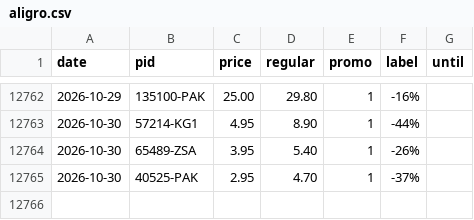
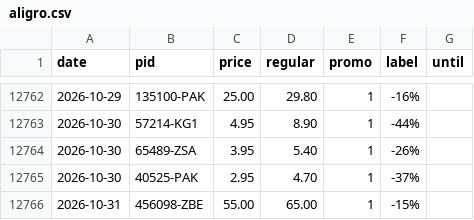
Before and after one commit to komiting/lausanneCatalogs, a CSV file: data/prices/aligro.csv, drawn as a sheet; only a part is shown, gaps mark what is left out.

```diff
--- a/data/prices/aligro.csv
+++ b/data/prices/aligro.csv
@@ -12765 +12765,2 @@ date,pid,price,regular,promo,label,until
 2026-10-30,40525-PAK,2.95,4.70,1,-37%,
+2026-10-31,456098-ZBE,55.00,65.00,1,-15%,
```
Also changed, not shown: data/prices/aldi.csv, data/prices/coop.csv, 13 other files.
